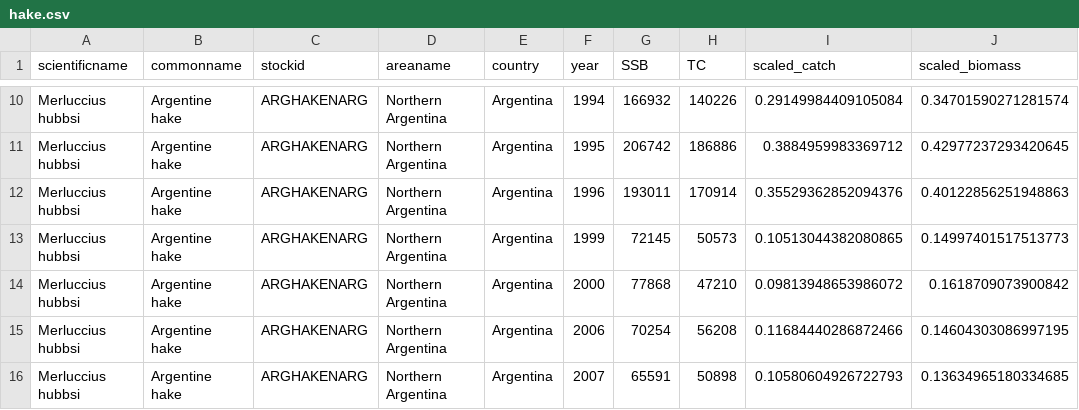
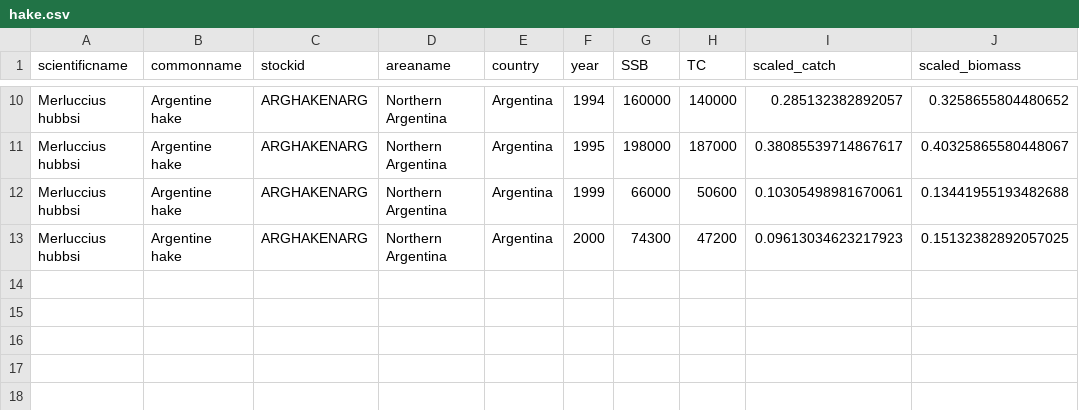
Before and after one commit to boettiger-lab/rl-intro, a CSV file: data/hake.csv, drawn as a sheet; only a part is shown, gaps mark what is left out; removed rows and columns are numbered as before the commit, all else as after; the diff covers the shown part only; the diff names each change by its address in the sheet, - before the commit and + after, or states it on an @@ line.

```diff
--- a/data/hake.csv
+++ b/data/hake.csv
-G10 (SSB): 166932
+G10 (SSB): 160000
-H10 (TC): 140226
+H10 (TC): 140000
-I10 (scaled_catch): 0.29149984409105084
+I10 (scaled_catch): 0.285132382892057
-J10 (scaled_biomass): 0.34701590271281574
+J10 (scaled_biomass): 0.3258655804480652
-G11 (SSB): 206742
+G11 (SSB): 198000
-H11 (TC): 186886
+H11 (TC): 187000
-I11 (scaled_catch): 0.3884959983369712
+I11 (scaled_catch): 0.38085539714867617
-J11 (scaled_biomass): 0.42977237293420645
+J11 (scaled_biomass): 0.40325865580448067
-row 12: Merluccius hubbsi | Argentine hake | ARGHAKENARG | Northern Argentina | Argentina | 1996 | 193011 | 170914 | 0.35529362852094376 | 0.40122856251948863
-G12 (SSB): 72145
+G12 (SSB): 66000
-H12 (TC): 50573
+H12 (TC): 50600
-I12 (scaled_catch): 0.10513044382080865
+I12 (scaled_catch): 0.10305498981670061
-J12 (scaled_biomass): 0.14997401517513773
+J12 (scaled_biomass): 0.13441955193482688
-G13 (SSB): 77868
+G13 (SSB): 74300
-H13 (TC): 47210
+H13 (TC): 47200
-I13 (scaled_catch): 0.09813948653986072
+I13 (scaled_catch): 0.09613034623217923
-J13 (scaled_biomass): 0.1618709073900842
+J13 (scaled_biomass): 0.15132382892057025
-row 15: Merluccius hubbsi | Argentine hake | ARGHAKENARG | Northern Argentina | Argentina | 2006 | 70254 | 56208 | 0.11684440286872466 | 0.14604303086997195
-row 16: Merluccius hubbsi | Argentine hake | ARGHAKENARG | Northern Argentina | Argentina | 2007 | 65591 | 50898 | 0.10580604926722793 | 0.13634965180334685
```
Also changed, not shown: 31 edited cells elsewhere in this file, 3 other files.
